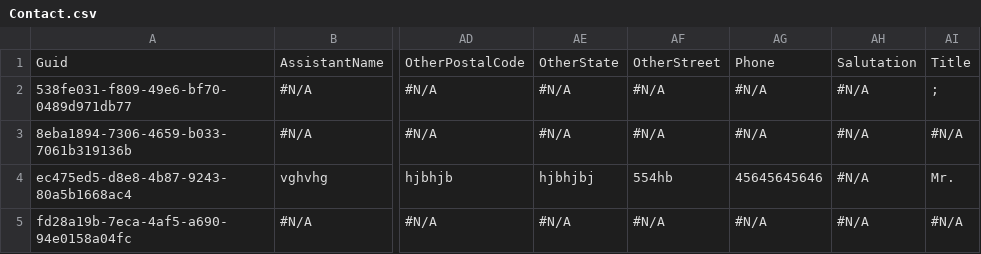
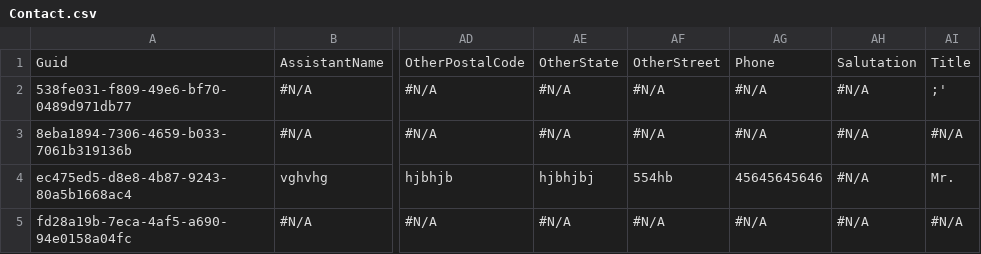
Before and after one commit to Prodlymoover/F2Test, a CSV file: Contact.csv, drawn as a sheet; only a part is shown, gaps mark what is left out; the diff names each change by its address in the sheet, - before the commit and + after, or states it on an @@ line.

Commit message:
Saving org changes to the repository

```diff
--- a/Contact.csv
+++ b/Contact.csv
-AI2: ;
+AI2: ;'
```
